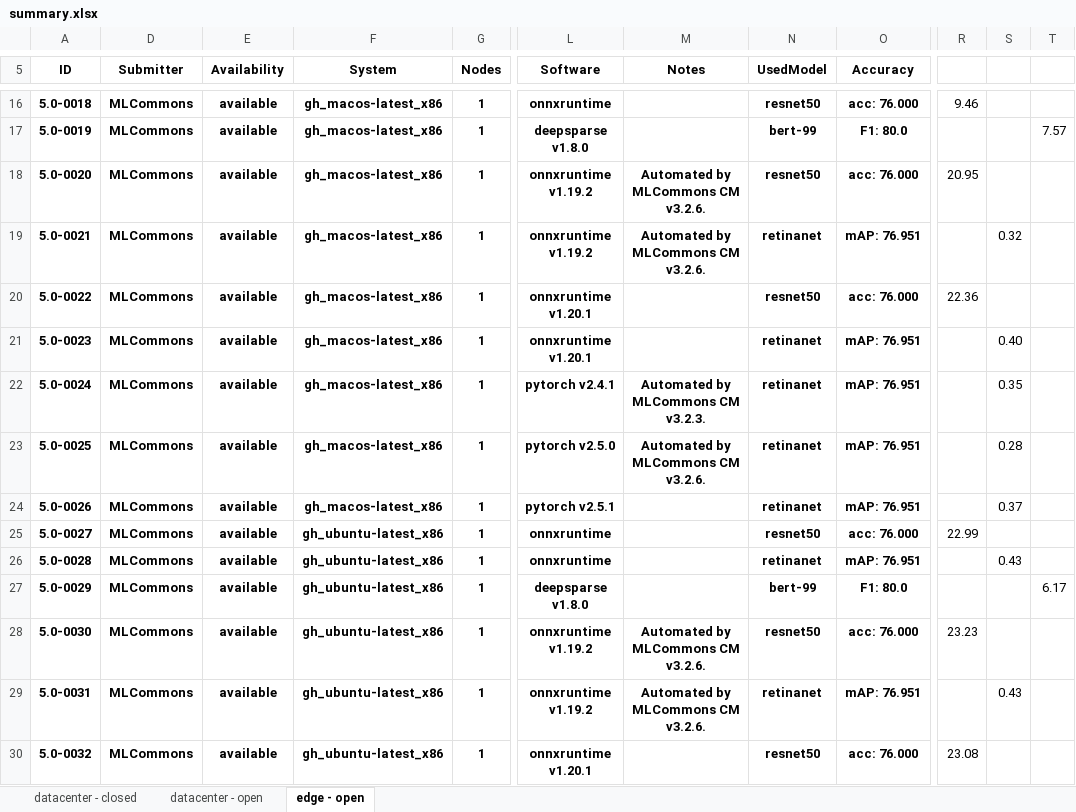
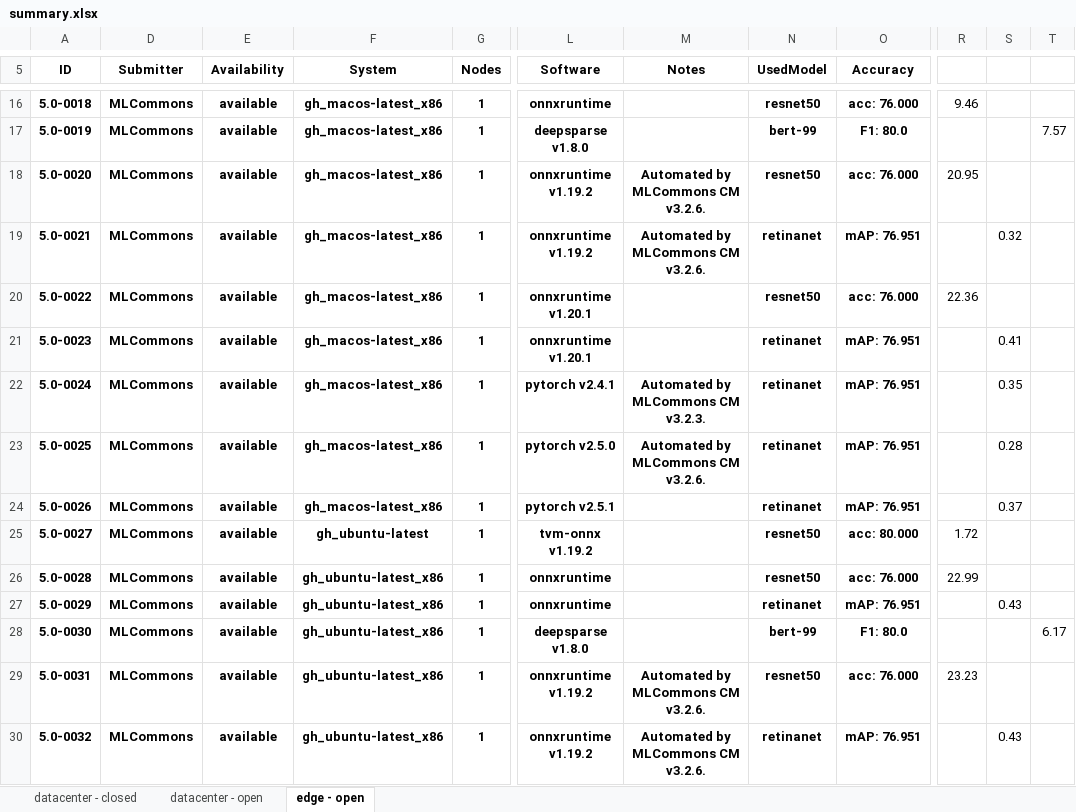
Before and after one commit to mlcommons/mlperf_inference_test_submissions_v5.0, an Excel workbook: summary.xlsx, sheet edge - open, drawn as a sheet; only a part is shown, gaps mark what is left out; values as stored, in another font and other column widths than the file's, no borders; conditional formats not drawn; the diff covers the shown part only; the diff names each change by its address in the sheet, - before the commit and + after, or states it on an @@ line.

Commit message:
Updated results summary [skip ci]

```diff
--- a/summary.xlsx (sheet edge - open)
+++ b/summary.xlsx (sheet edge - open)
-S21: 0.40
+S21: 0.41
-F25 (System): gh_ubuntu-latest_x86
+F25 (System): gh_ubuntu-latest
-L25 (Software): onnxruntime
+L25 (Software): tvm-onnx v1.19.2
-O25 (Accuracy): acc: 76.000
+O25 (Accuracy): acc: 80.000
-R25: 22.99
+R25: 1.72
-N26 (UsedModel): retinanet
+N26 (UsedModel): resnet50
-O26 (Accuracy): mAP: 76.951
+O26 (Accuracy): acc: 76.000
-R26: (empty)
+R26: 22.99
-S26: 0.43
+S26: (empty)
-L27 (Software): deepsparse v1.8.0
+L27 (Software): onnxruntime
-N27 (UsedModel): bert-99
+N27 (UsedModel): retinanet
-O27 (Accuracy): F1: 80.0
+O27 (Accuracy): mAP: 76.951
-S27: (empty)
+S27: 0.43
-T27: 6.17
+T27: (empty)
-L28 (Software): onnxruntime v1.19.2
+L28 (Software): deepsparse v1.8.0
-M28 (Notes): Automated by MLCommons CM v3.2.6.
+M28 (Notes): (empty)
-N28 (UsedModel): resnet50
+N28 (UsedModel): bert-99
-O28 (Accuracy): acc: 76.000
+O28 (Accuracy): F1: 80.0
-R28: 23.23
+R28: (empty)
-T28: (empty)
+T28: 6.17
-N29 (UsedModel): retinanet
+N29 (UsedModel): resnet50
-O29 (Accuracy): mAP: 76.951
+O29 (Accuracy): acc: 76.000
-R29: (empty)
+R29: 23.23
-S29: 0.43
+S29: (empty)
-L30 (Software): onnxruntime v1.20.1
+L30 (Software): onnxruntime v1.19.2
-M30 (Notes): (empty)
+M30 (Notes): Automated by MLCommons CM v3.2.6.
-N30 (UsedModel): resnet50
+N30 (UsedModel): retinanet
-O30 (Accuracy): acc: 76.000
+O30 (Accuracy): mAP: 76.951
-R30: 23.08
+R30: (empty)
-S30: (empty)
+S30: 0.43
```
Also changed, not shown: 1 added row and 61 edited cells elsewhere in this sheet, formulas that keep their value, hidden cells, 5 other files.
